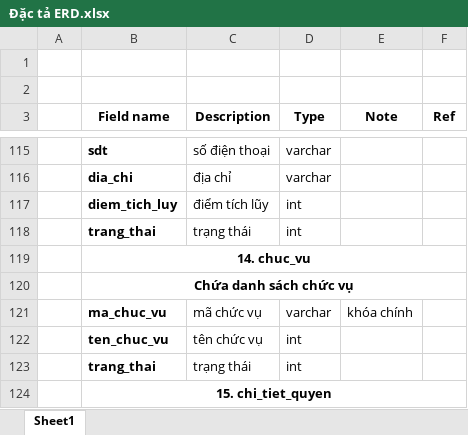
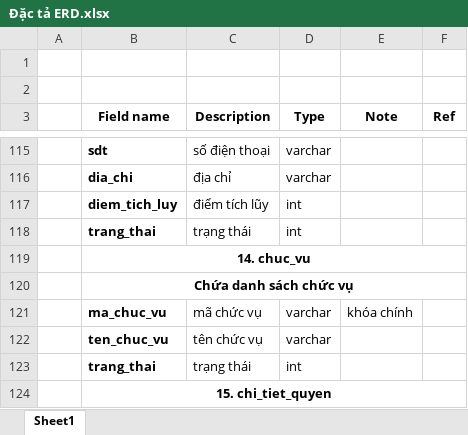
Before and after one commit to Kindaichicao/plane-ticket, an Excel workbook: Báo Cáo/ERD/Đặc tả ERD.xlsx, sheet Sheet1, drawn as a sheet; only a part is shown, gaps mark what is left out; values as stored, in another font and other column widths than the file's, no borders; the diff names each change by its address in the sheet, - before the commit and + after, or states it on an @@ line.

```diff
--- a/Báo Cáo/ERD/Đặc tả ERD.xlsx (sheet Sheet1)
+++ b/Báo Cáo/ERD/Đặc tả ERD.xlsx (sheet Sheet1)
-D122 (Type): int
+D122 (Type): varchar
```
Also changed, not shown: 4 other files.
